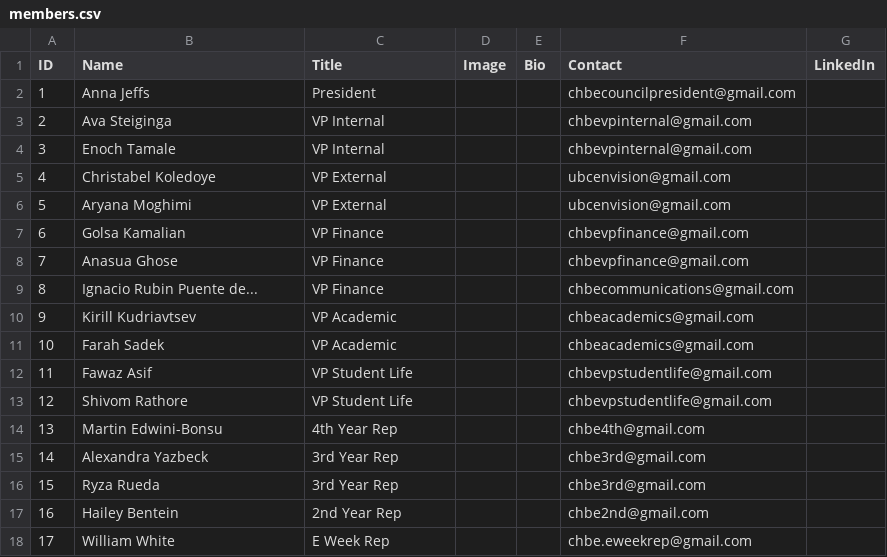
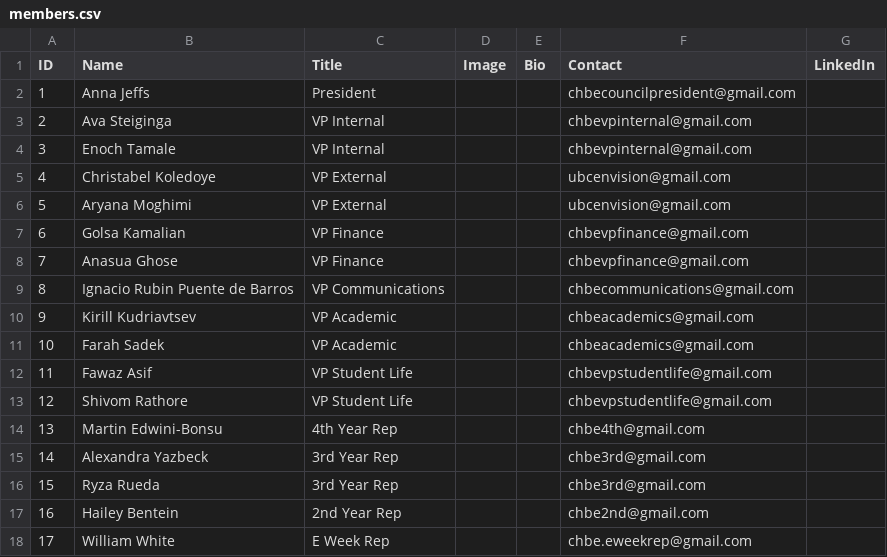
Before and after one commit to Env-25/Env-25.github.io, a CSV file: public/council/2026/members.csv, drawn as a sheet.

```diff
--- a/public/council/2026/members.csv
+++ b/public/council/2026/members.csv
@@ -8,3 +8,3 @@ ID,Name,Title,Image,Bio,Contact,LinkedIn
 7,Anasua Ghose,VP Finance,,,chbevpfinance@gmail.com,
-8,Ignacio Rubin Puente de...,VP Finance,,,chbecommunications@gmail.com,
+8,Ignacio Rubin Puente de Barros,VP Communications,,,chbecommunications@gmail.com,
 9,Kirill Kudriavtsev,VP Academic,,,chbeacademics@gmail.com,
```
Also changed, not shown: public/merch/merch.csv, 11 other files.
